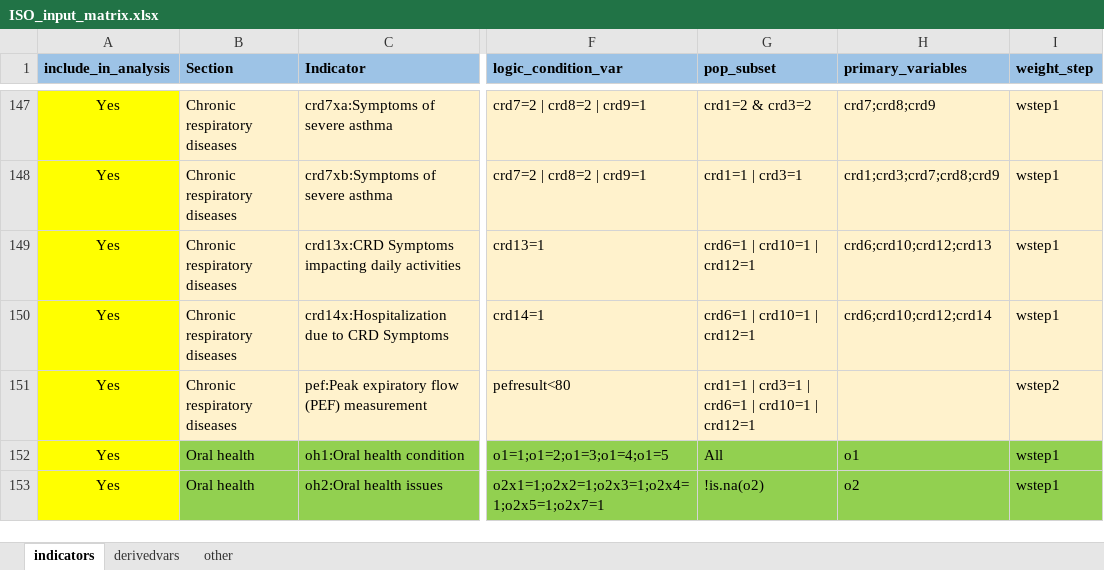
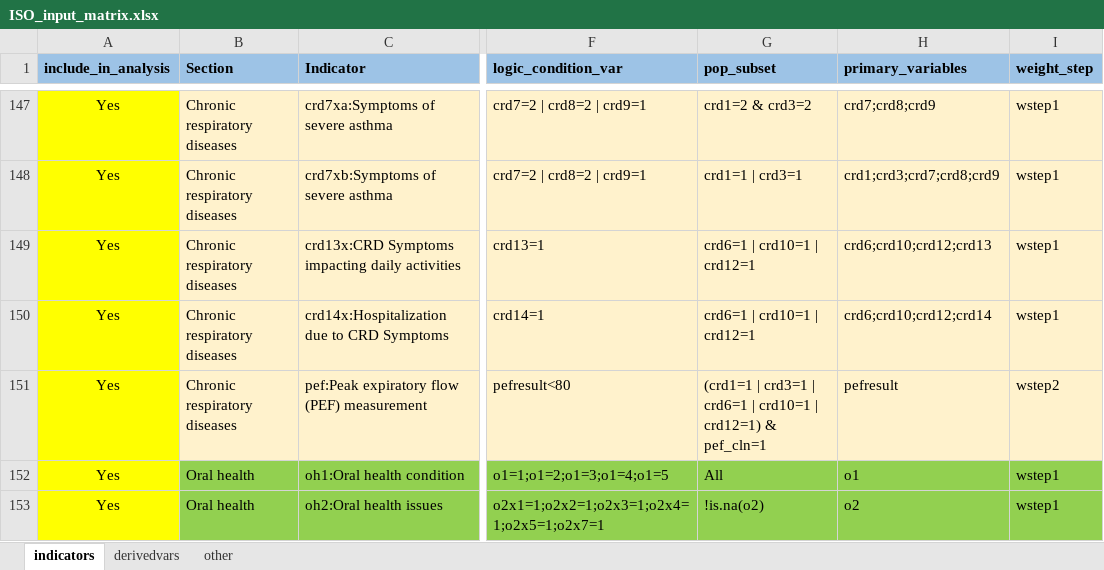
Before and after one commit to WHO-NCDSurveillance/STEPS, an Excel workbook: STEPS_data_analysis/data_input/ISO_input_matrix.xlsx, sheet indicators, drawn as a sheet; only a part is shown, gaps mark what is left out; values as stored, in another font and other column widths than the file's, no borders; the diff names each change by its address in the sheet, - before the commit and + after, or states it on an @@ line.

Commit message:
Add files via upload
addition of cleaning variable for PEF to exclude those without readings or with height out of range

```diff
--- a/STEPS_data_analysis/data_input/ISO_input_matrix.xlsx (sheet indicators)
+++ b/STEPS_data_analysis/data_input/ISO_input_matrix.xlsx (sheet indicators)
-G151 (pop_subset): crd1=1 | crd3=1 | crd6=1 | crd10=1 | crd12=1
+G151 (pop_subset): (crd1=1 | crd3=1 | crd6=1 | crd10=1 | crd12=1) & pef_cln=1
-H151 (primary_variables): (empty)
+H151 (primary_variables): pefresult
```
Also changed, not shown: sheet derivedvars.
